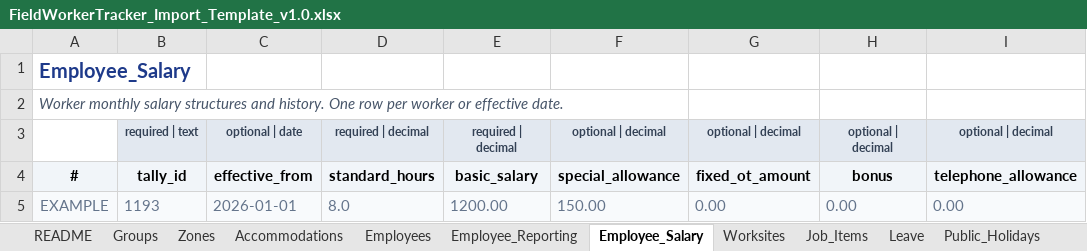
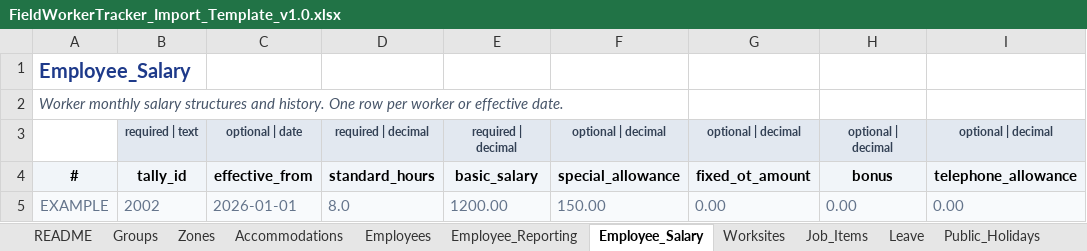
Before and after one commit to eberjohns/field-worker-tracker, an Excel workbook: docs/import-templates/FieldWorkerTracker_Import_Template_v1.0.xlsx, sheet Employee_Salary, drawn as a sheet; only a part is shown; values as stored, in another font and other column widths than the file's, no borders; the diff names each change by its address in the sheet, - before the commit and + after, or states it on an @@ line.

```diff
--- a/docs/import-templates/FieldWorkerTracker_Import_Template_v1.0.xlsx (sheet Employee_Salary)
+++ b/docs/import-templates/FieldWorkerTracker_Import_Template_v1.0.xlsx (sheet Employee_Salary)
-B5: 1193
+B5: 2002
```
Also changed, not shown: sheet Employee_Reporting, sheet Employees, sheet Worksite_Supervisors, sheet Field_Dictionary, 57 other files.
